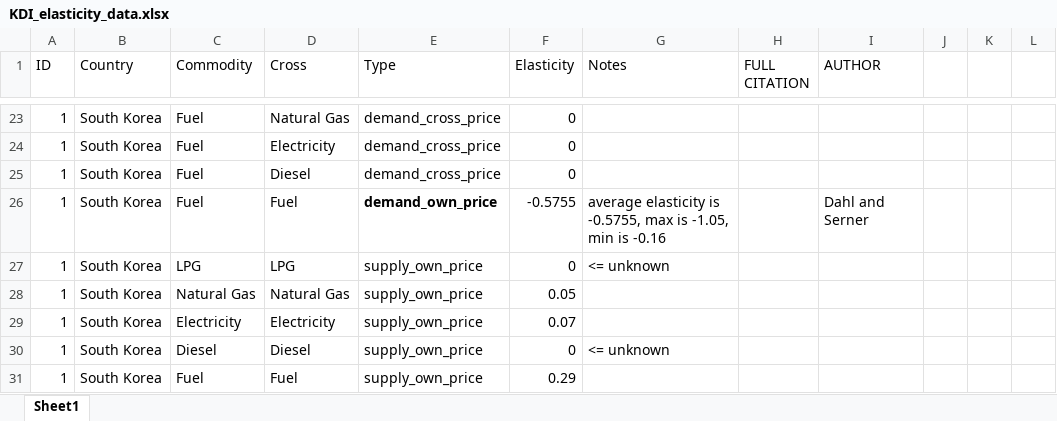
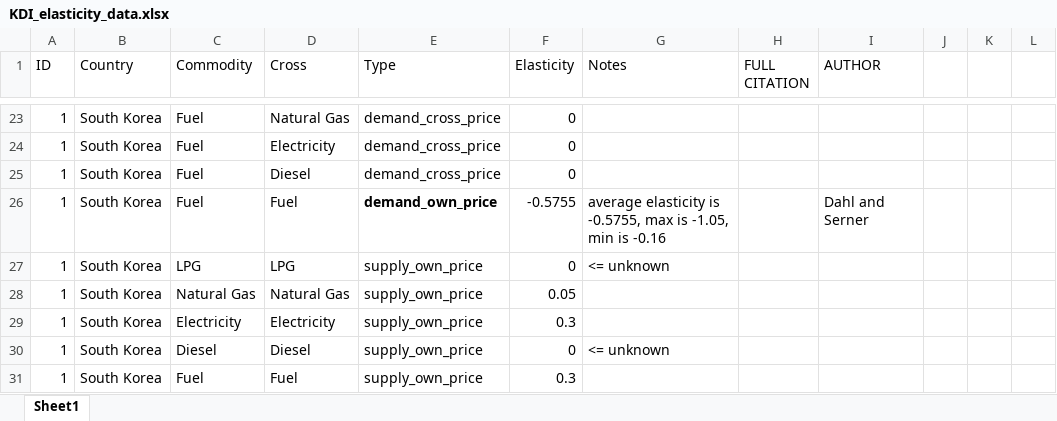
Before and after one commit to S-Aleti/Climate-Ag-Simulation, an Excel workbook: energy_data/xlsx_data/KDI_elasticity_data.xlsx, sheet Sheet1, drawn as a sheet; only a part is shown, gaps mark what is left out; values as stored, in another font and other column widths than the file's, no borders; the diff names each change by its address in the sheet, - before the commit and + after, or states it on an @@ line.

Commit message:
Update elasticity data

```diff
--- a/energy_data/xlsx_data/KDI_elasticity_data.xlsx (sheet Sheet1)
+++ b/energy_data/xlsx_data/KDI_elasticity_data.xlsx (sheet Sheet1)
-F29 (Elasticity): 0.07
+F29 (Elasticity): 0.3
-F31 (Elasticity): 0.29
+F31 (Elasticity): 0.3
```
